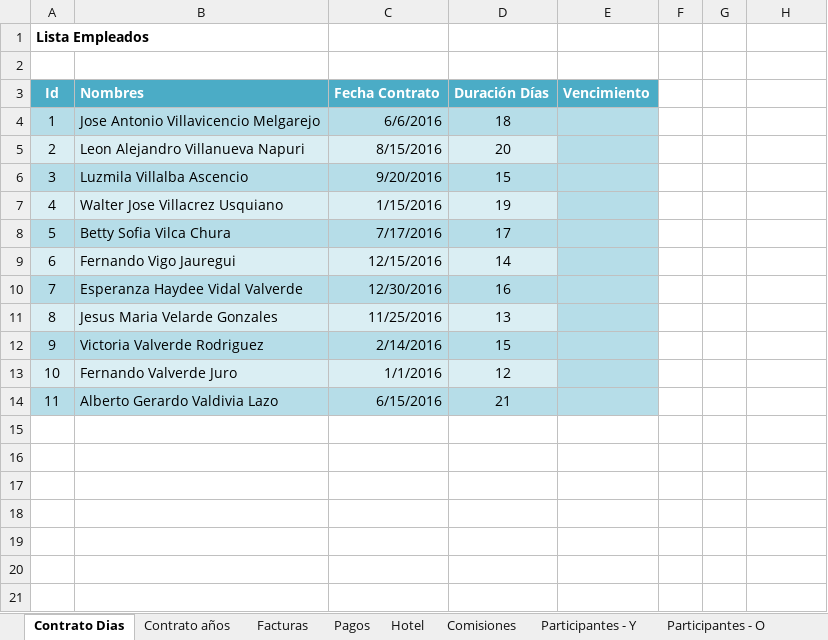
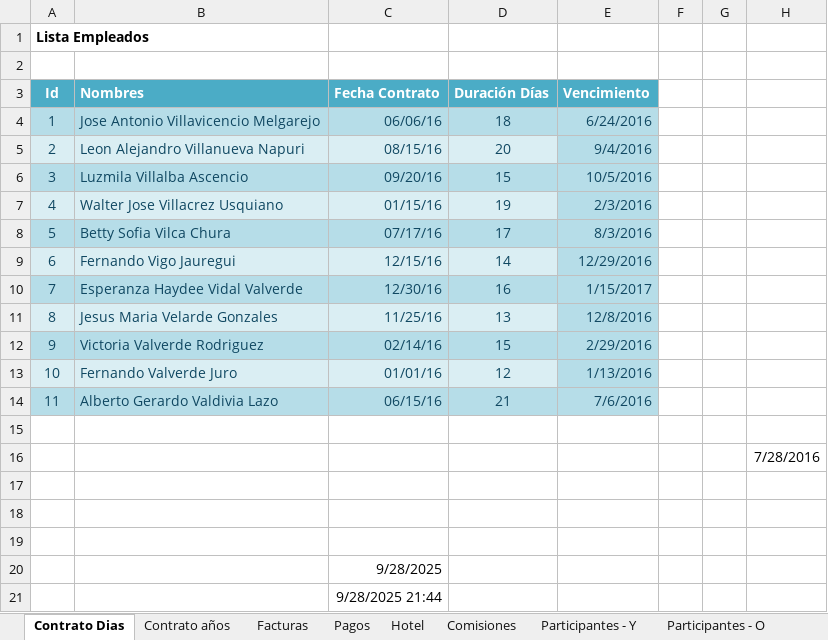
Before and after one commit to aleroses/excel, an Excel workbook: Basico/practice-files/Sesión 03/Sesión03.xlsx, sheet Contrato Dias, drawn as a sheet; values as stored, in another font and other column widths than the file's, no borders; charts and pictures not drawn; the diff names each change by its address in the sheet, - before the commit and + after, or states it on an @@ line.

```diff
--- a/Basico/practice-files/Sesión 03/Sesión03.xlsx (sheet Contrato Dias)
+++ b/Basico/practice-files/Sesión 03/Sesión03.xlsx (sheet Contrato Dias)
-A4:D14 text colour: black
+A4:D14 text colour: #104862
-C4 (Fecha Contrato): 6/6/2016
+C4 (Fecha Contrato): 06/06/16
-E4 (Vencimiento): (empty)
+E4 (Vencimiento): 6/24/2016
-C5 (Fecha Contrato): 8/15/2016
+C5 (Fecha Contrato): 08/15/16
-E5 (Vencimiento): (empty)
+E5 (Vencimiento): 9/4/2016
-C6 (Fecha Contrato): 9/20/2016
+C6 (Fecha Contrato): 09/20/16
-E6 (Vencimiento): (empty)
+E6 (Vencimiento): 10/5/2016
-C7 (Fecha Contrato): 1/15/2016
+C7 (Fecha Contrato): 01/15/16
-E7 (Vencimiento): (empty)
+E7 (Vencimiento): 2/3/2016
-C8 (Fecha Contrato): 7/17/2016
+C8 (Fecha Contrato): 07/17/16
-E8 (Vencimiento): (empty)
+E8 (Vencimiento): 8/3/2016
-C9 (Fecha Contrato): 12/15/2016
+C9 (Fecha Contrato): 12/15/16
-E9 (Vencimiento): (empty)
+E9 (Vencimiento): 12/29/2016
-C10 (Fecha Contrato): 12/30/2016
+C10 (Fecha Contrato): 12/30/16
-E10 (Vencimiento): (empty)
+E10 (Vencimiento): 1/15/2017
-C11 (Fecha Contrato): 11/25/2016
+C11 (Fecha Contrato): 11/25/16
-E11 (Vencimiento): (empty)
+E11 (Vencimiento): 12/8/2016
-C12 (Fecha Contrato): 2/14/2016
+C12 (Fecha Contrato): 02/14/16
-E12 (Vencimiento): (empty)
+E12 (Vencimiento): 2/29/2016
-C13 (Fecha Contrato): 1/1/2016
+C13 (Fecha Contrato): 01/01/16
-E13 (Vencimiento): (empty)
+E13 (Vencimiento): 1/13/2016
-C14 (Fecha Contrato): 6/15/2016
+C14 (Fecha Contrato): 06/15/16
-E14 (Vencimiento): (empty)
+E14 (Vencimiento): 7/6/2016
+row 15: (empty)
+row 16:  |  |  |  |  |  |  | 7/28/2016
+row 17: (empty)
+row 18: (empty)
+row 19: (empty)
+row 20:  |  | 9/28/2025
+row 21:  |  | 9/28/2025 21:44
```
Also changed, not shown: charts or pictures, 3 other files.
